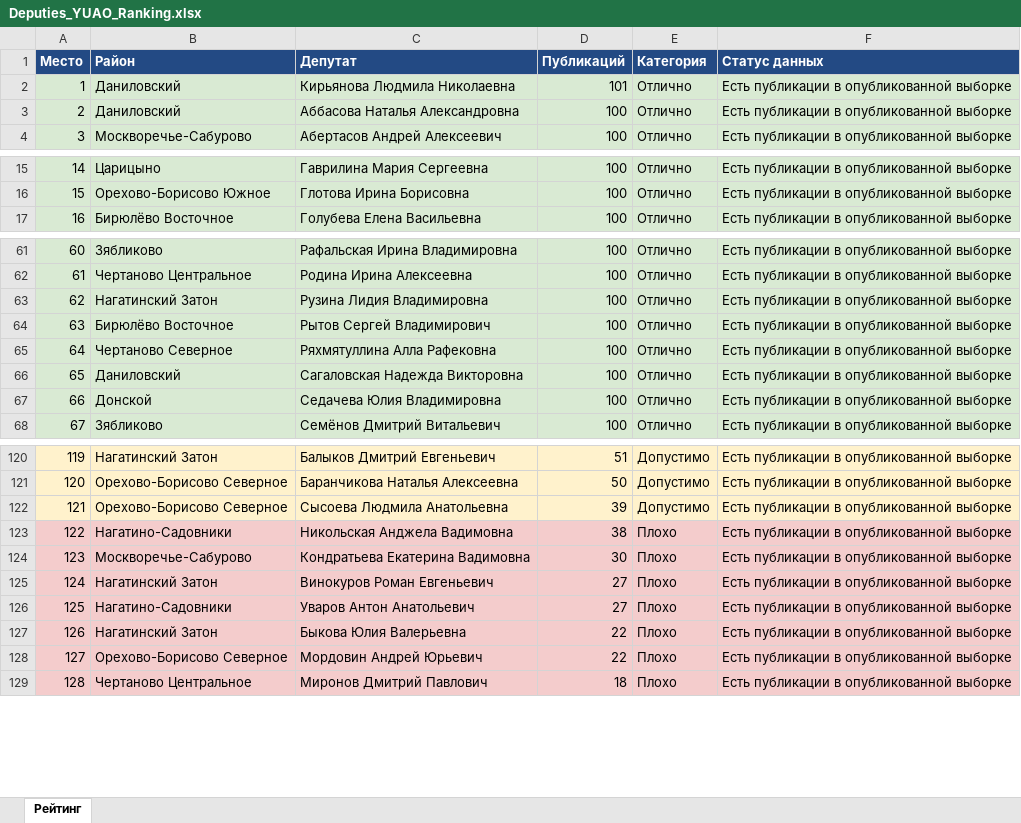
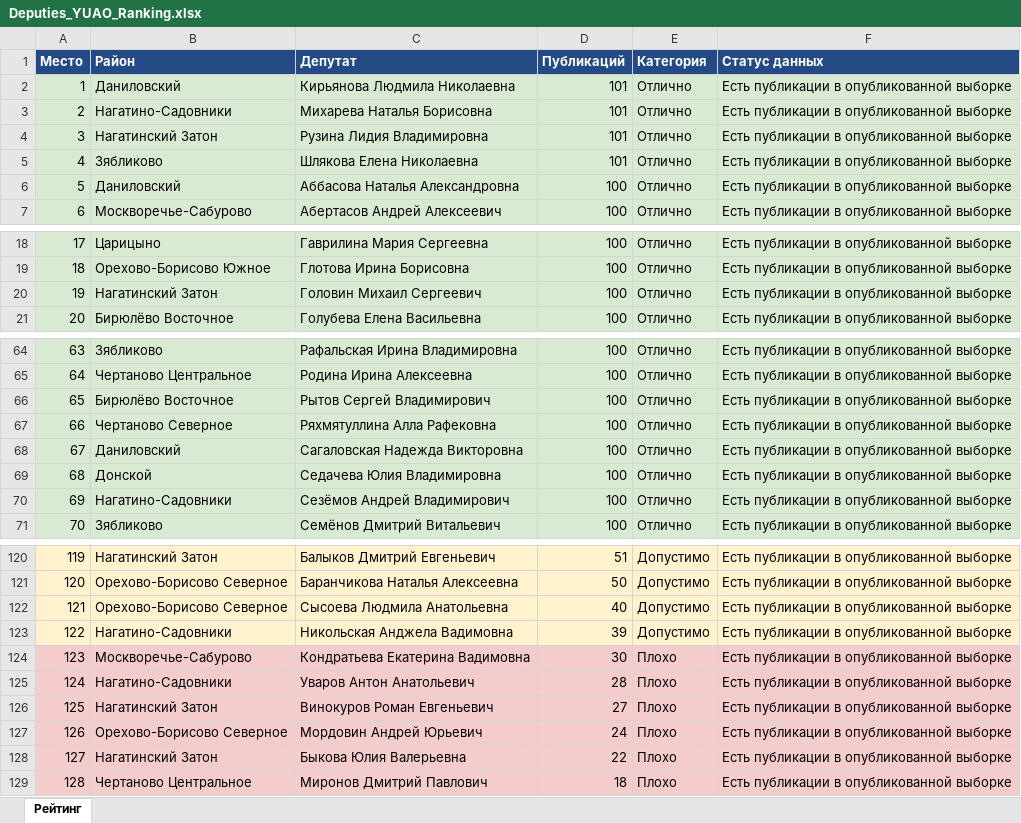
Before and after one commit to legion68910102-dotcom/deputy-monitor, an Excel workbook: Deputies_YUAO_Ranking.xlsx, sheet Рейтинг, drawn as a sheet; only a part is shown, gaps mark what is left out; values as stored, in another font and other column widths than the file's, no borders; removed rows and columns are numbered as before the commit, all else as after; the diff covers the shown part only; the diff names each change by its address in the sheet, - before the commit and + after, or states it on an @@ line.

```diff
--- a/Deputies_YUAO_Ranking.xlsx (sheet Рейтинг)
+++ b/Deputies_YUAO_Ranking.xlsx (sheet Рейтинг)
+row 3: 2 | Нагатино-Садовники | Михарева Наталья Борисовна | 101 | Отлично | Есть публикации в опубликованной выборке
+row 4: 3 | Нагатинский Затон | Рузина Лидия Владимировна | 101 | Отлично | Есть публикации в опубликованной выборке
+row 5: 4 | Зябликово | Шлякова Елена Николаевна | 101 | Отлично | Есть публикации в опубликованной выборке
@@ column A (Место) renumbered between rows 6 and 128 @@
+row 20: 19 | Нагатинский Затон | Головин Михаил Сергеевич | 100 | Отлично | Есть публикации в опубликованной выборке
-row 63: 62 | Нагатинский Затон | Рузина Лидия Владимировна | 100 | Отлично | Есть публикации в опубликованной выборке
+row 70: 69 | Нагатино-Садовники | Сезёмов Андрей Владимирович | 100 | Отлично | Есть публикации в опубликованной выборке
-D122 (Публикаций): 39
+D122 (Публикаций): 40
-A123:F123 fill: #F4CCCC
+A123:F123 fill: #FFF2CC
-D123 (Публикаций): 38
+D123 (Публикаций): 39
-E123 (Категория): Плохо
+E123 (Категория): Допустимо
+row 125: 124 | Нагатино-Садовники | Уваров Антон Анатольевич | 28 | Плохо | Есть публикации в опубликованной выборке
-row 126: 125 | Нагатино-Садовники | Уваров Антон Анатольевич | 27 | Плохо | Есть публикации в опубликованной выборке
+row 127: 126 | Орехово-Борисово Северное | Мордовин Андрей Юрьевич | 24 | Плохо | Есть публикации в опубликованной выборке
-row 128: 127 | Орехово-Борисово Северное | Мордовин Андрей Юрьевич | 22 | Плохо | Есть публикации в опубликованной выборке
```
Also changed, not shown: 4 removed rows, 2 edited cells and cell formats elsewhere in this sheet, 1 other file.
